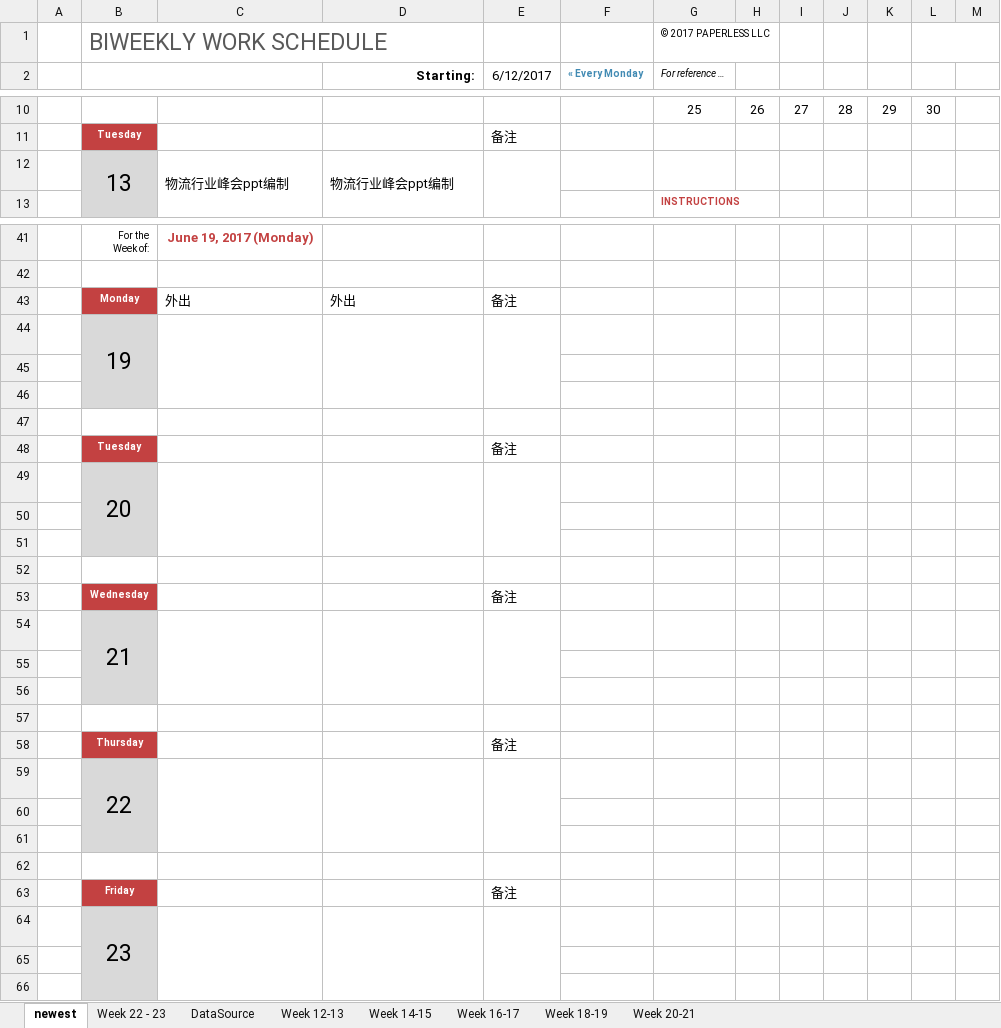
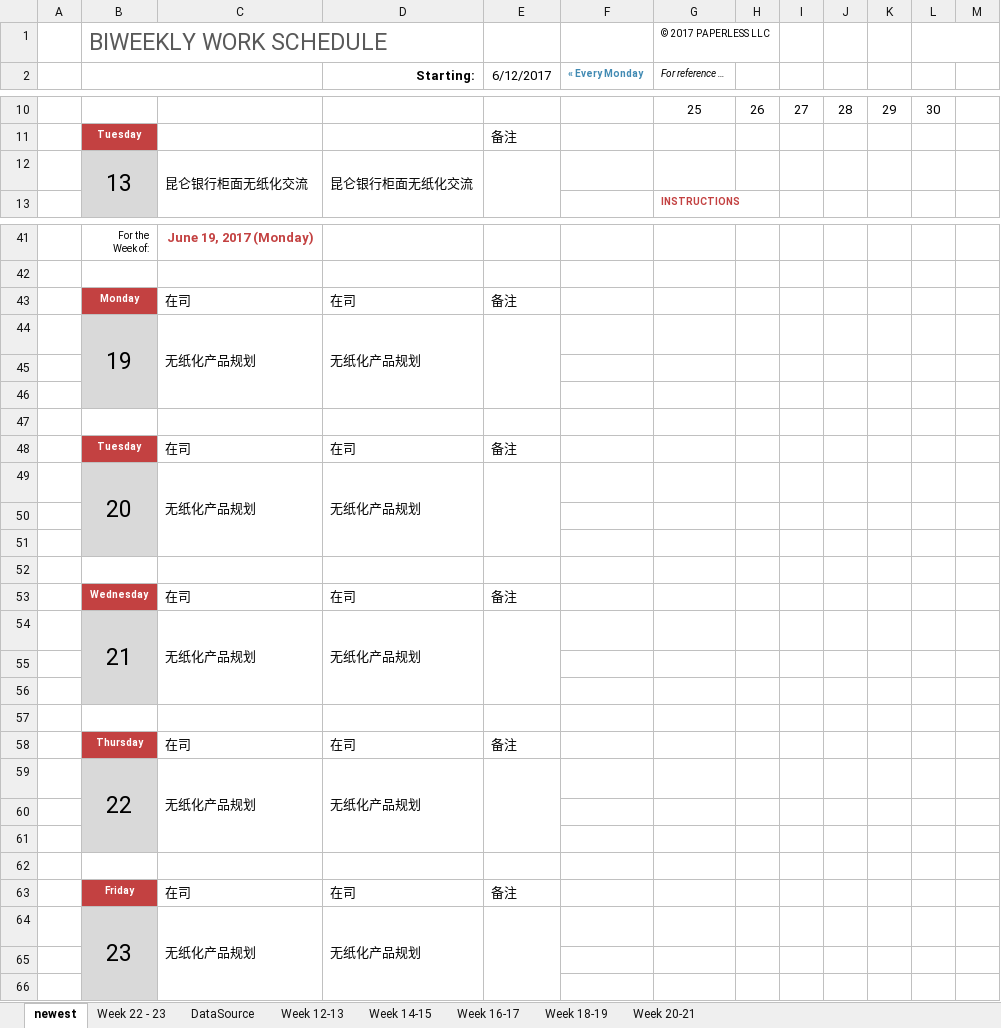
Before and after one commit to hongricfca/Project-Process-library, an Excel workbook: Weekly Schedule/biweekly-work-schedule-李达.xlsx, sheet newest, drawn as a sheet; only a part is shown, gaps mark what is left out; values as stored, in another font and other column widths than the file's, no borders; removed rows and columns are numbered as before the commit, all else as after; the diff covers the shown part only; the diff names each change by its address in the sheet, - before the commit and + after, or states it on an @@ line.

Commit message:
update

```diff
--- a/Weekly Schedule/biweekly-work-schedule-李达.xlsx (sheet newest)
+++ b/Weekly Schedule/biweekly-work-schedule-李达.xlsx (sheet newest)
-row 12:  | 13 | 物流行业峰会ppt编制 | 物流行业峰会ppt编制
+row 12:  | 13 | 昆仑银行柜面无纸化交流 | 昆仑银行柜面无纸化交流
-C43: 外出
+C43: 在司
-D43 (Starting:): 外出
+D43 (Starting:): 在司
-row 44:  | 19
+row 44:  | 19 | 无纸化产品规划 | 无纸化产品规划
-C48: (empty)
+C48: 在司
-D48 (Starting:): (empty)
+D48 (Starting:): 在司
-row 49:  | 20
+row 49:  | 20 | 无纸化产品规划 | 无纸化产品规划
-C53: (empty)
+C53: 在司
-D53 (Starting:): (empty)
+D53 (Starting:): 在司
-row 54:  | 21
+row 54:  | 21 | 无纸化产品规划 | 无纸化产品规划
-C58: (empty)
+C58: 在司
-D58 (Starting:): (empty)
+D58 (Starting:): 在司
-row 59:  | 22
+row 59:  | 22 | 无纸化产品规划 | 无纸化产品规划
-C63: (empty)
+C63: 在司
-D63 (Starting:): (empty)
+D63 (Starting:): 在司
-row 64:  | 23
+row 64:  | 23 | 无纸化产品规划 | 无纸化产品规划
```
Also changed, not shown: 2 added rows and 2 removed rows elsewhere in this sheet.
